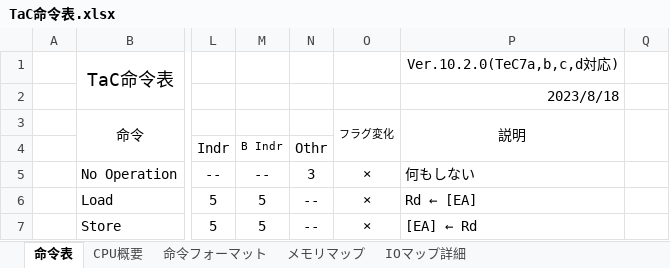
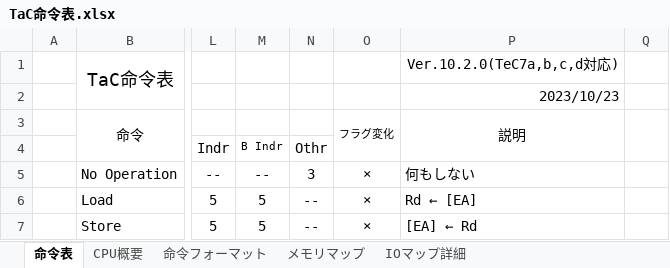
Before and after one commit to TecPaging/TeC7, an Excel workbook: Doc/Arch/TaC命令表.xlsx, sheet 命令表, drawn as a sheet; only a part is shown, gaps mark what is left out; values as stored, in another font and other column widths than the file's, no borders; the diff names each change by its address in the sheet, - before the commit and + after, or states it on an @@ line.

```diff
--- a/Doc/Arch/TaC命令表.xlsx (sheet 命令表)
+++ b/Doc/Arch/TaC命令表.xlsx (sheet 命令表)
-P2: 2023/8/18
+P2: 2023/10/23
```
Also changed, not shown: sheet メモリマップ, sheet IOマップ詳細, sheet 命令フォーマット, sheet CPU概要, 2 other files.
